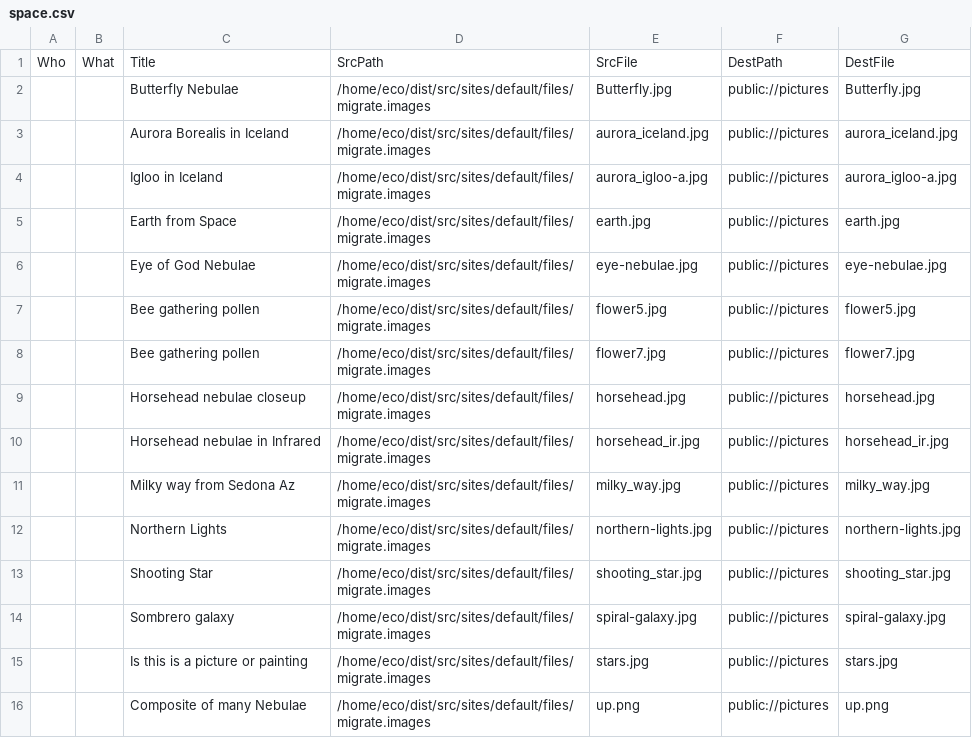
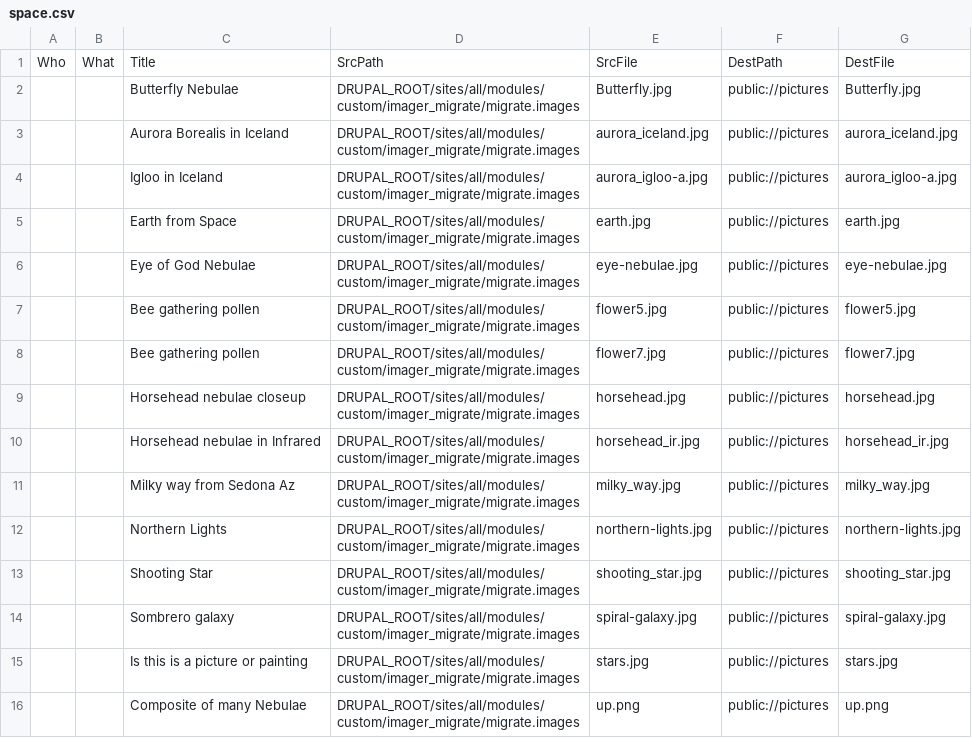
Before and after one commit to mtnguru/imager_migrate, a CSV file: migrate.csv/space.csv, drawn as a sheet.

Commit message:
Fixed paths to images

```diff
--- a/migrate.csv/space.csv
+++ b/migrate.csv/space.csv
@@ -1,16 +1,16 @@
 Who,What,Title,SrcPath,SrcFile,DestPath,DestFile
-,,Butterfly Nebulae,/home/eco/dist/src/sites/default/files/migrate.images,Butterfly.jpg,public://pictures,Butterfly.jpg
-,,Aurora Borealis in Iceland,/home/eco/dist/src/sites/default/files/migrate.images,aurora_iceland.jpg,public://pictures,aurora_iceland.jpg
-,,Igloo in Iceland,/home/eco/dist/src/sites/default/files/migrate.images,aurora_igloo-a.jpg,public://pictures,aurora_igloo-a.jpg
-,,Earth from Space,/home/eco/dist/src/sites/default/files/migrate.images,earth.jpg,public://pictures,earth.jpg
-,,Eye of God Nebulae,/home/eco/dist/src/sites/default/files/migrate.images,eye-nebulae.jpg,public://pictures,eye-nebulae.jpg
-,,Bee gathering pollen,/home/eco/dist/src/sites/default/files/migrate.images,flower5.jpg,public://pictures,flower5.jpg
-,,Bee gathering pollen,/home/eco/dist/src/sites/default/files/migrate.images,flower7.jpg,public://pictures,flower7.jpg
-,,Horsehead nebulae closeup,/home/eco/dist/src/sites/default/files/migrate.images,horsehead.jpg,public://pictures,horsehead.jpg
-,,Horsehead nebulae in Infrared,/home/eco/dist/src/sites/default/files/migrate.images,horsehead_ir.jpg,public://pictures,horsehead_ir.jpg
-,,Milky way from Sedona Az,/home/eco/dist/src/sites/default/files/migrate.images,milky_way.jpg,public://pictures,milky_way.jpg
-,,Northern Lights,/home/eco/dist/src/sites/default/files/migrate.images,northern-lights.jpg,public://pictures,northern-lights.jpg
-,,Shooting Star,/home/eco/dist/src/sites/default/files/migrate.images,shooting_star.jpg,public://pictures,shooting_star.jpg
-,,Sombrero galaxy,/home/eco/dist/src/sites/default/files/migrate.images,spiral-galaxy.jpg,public://pictures,spiral-galaxy.jpg
-,,Is this is a picture or painting,/home/eco/dist/src/sites/default/files/migrate.images,stars.jpg,public://pictures,stars.jpg
-,,Composite of many Nebulae,/home/eco/dist/src/sites/default/files/migrate.images,up.png,public://pictures,up.png
+,,Butterfly Nebulae,DRUPAL_ROOT/sites/all/modules/custom/imager_migrate/migrate.images,Butterfly.jpg,public://pictures,Butterfly.jpg
+,,Aurora Borealis in Iceland,DRUPAL_ROOT/sites/all/modules/custom/imager_migrate/migrate.images,aurora_iceland.jpg,public://pictures,aurora_iceland.jpg
+,,Igloo in Iceland,DRUPAL_ROOT/sites/all/modules/custom/imager_migrate/migrate.images,aurora_igloo-a.jpg,public://pictures,aurora_igloo-a.jpg
+,,Earth from Space,DRUPAL_ROOT/sites/all/modules/custom/imager_migrate/migrate.images,earth.jpg,public://pictures,earth.jpg
+,,Eye of God Nebulae,DRUPAL_ROOT/sites/all/modules/custom/imager_migrate/migrate.images,eye-nebulae.jpg,public://pictures,eye-nebulae.jpg
+,,Bee gathering pollen,DRUPAL_ROOT/sites/all/modules/custom/imager_migrate/migrate.images,flower5.jpg,public://pictures,flower5.jpg
+,,Bee gathering pollen,DRUPAL_ROOT/sites/all/modules/custom/imager_migrate/migrate.images,flower7.jpg,public://pictures,flower7.jpg
+,,Horsehead nebulae closeup,DRUPAL_ROOT/sites/all/modules/custom/imager_migrate/migrate.images,horsehead.jpg,public://pictures,horsehead.jpg
+,,Horsehead nebulae in Infrared,DRUPAL_ROOT/sites/all/modules/custom/imager_migrate/migrate.images,horsehead_ir.jpg,public://pictures,horsehead_ir.jpg
+,,Milky way from Sedona Az,DRUPAL_ROOT/sites/all/modules/custom/imager_migrate/migrate.images,milky_way.jpg,public://pictures,milky_way.jpg
+,,Northern Lights,DRUPAL_ROOT/sites/all/modules/custom/imager_migrate/migrate.images,northern-lights.jpg,public://pictures,northern-lights.jpg
+,,Shooting Star,DRUPAL_ROOT/sites/all/modules/custom/imager_migrate/migrate.images,shooting_star.jpg,public://pictures,shooting_star.jpg
+,,Sombrero galaxy,DRUPAL_ROOT/sites/all/modules/custom/imager_migrate/migrate.images,spiral-galaxy.jpg,public://pictures,spiral-galaxy.jpg
+,,Is this is a picture or painting,DRUPAL_ROOT/sites/all/modules/custom/imager_migrate/migrate.images,stars.jpg,public://pictures,stars.jpg
+,,Composite of many Nebulae,DRUPAL_ROOT/sites/all/modules/custom/imager_migrate/migrate.images,up.png,public://pictures,up.png
```
Also changed, not shown: 2 other files.
